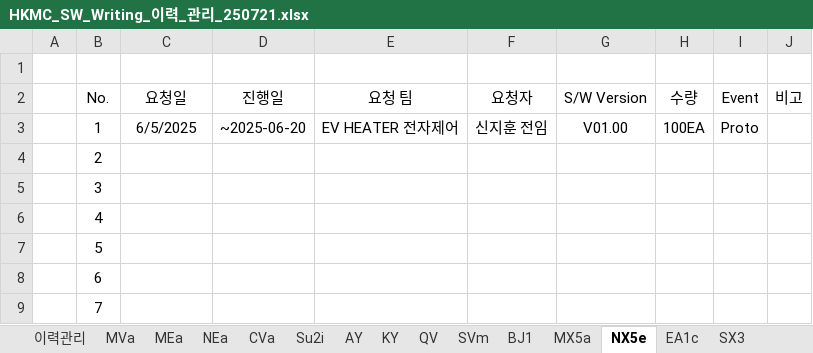
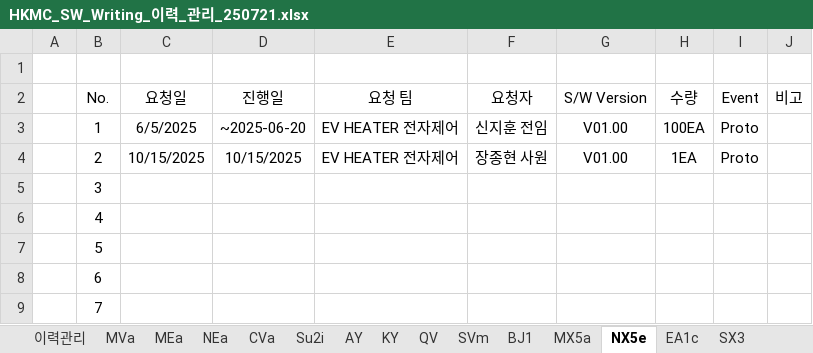
Before and after one commit to heats86/PTC_DOC, an Excel workbook: 9. SW Writing 이력 관리/HKMC_SW_Writing_이력_관리_250721.xlsx, sheet NX5e, drawn as a sheet; only a part is shown; values as stored, in another font and other column widths than the file's, no borders; the diff names each change by its address in the sheet, - before the commit and + after, or states it on an @@ line.

```diff
--- a/9. SW Writing 이력 관리/HKMC_SW_Writing_이력_관리_250721.xlsx (sheet NX5e)
+++ b/9. SW Writing 이력 관리/HKMC_SW_Writing_이력_관리_250721.xlsx (sheet NX5e)
-C4 (요청일): (empty)
+C4 (요청일): 10/15/2025
-D4 (진행일): (empty)
+D4 (진행일): 10/15/2025
-E4 (요청 팀): (empty)
+E4 (요청 팀): EV HEATER 전자제어
-F4 (요청자): (empty)
+F4 (요청자): 장종현 사원
-G4 (S/W Version): (empty)
+G4 (S/W Version): V01.00
-H4 (수량): (empty)
+H4 (수량): 1EA
-I4 (Event): (empty)
+I4 (Event): Proto
```
Also changed, not shown: sheet BJ1, sheet SVm, sheet Su2i.
